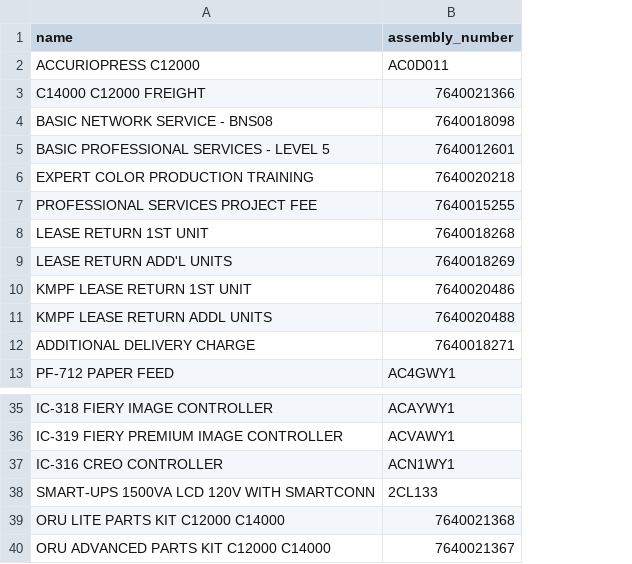
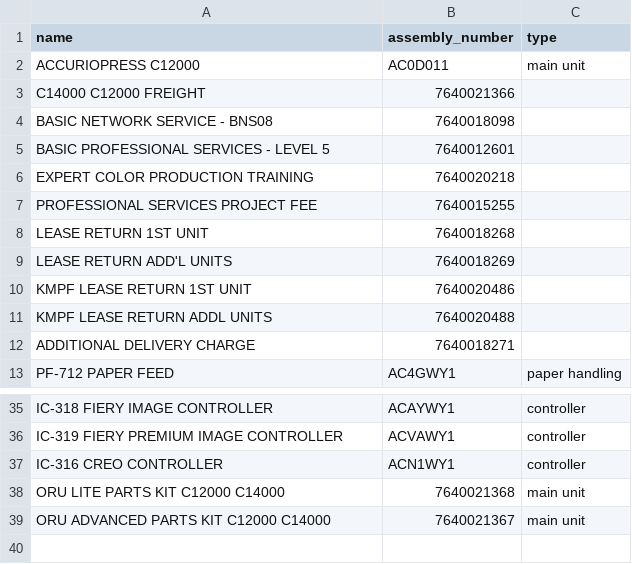
Before and after one commit to sbb3391/proposal-generator, a CSV file: react-proposal-generator-api/c14000_assemblies.csv, drawn as a sheet; only a part is shown, gaps mark what is left out; removed rows and columns are numbered as before the commit, all else as after; the diff names each change by its address in the sheet, - before the commit and + after, or states it on an @@ line.

Commit message:
fetching items from assemblies/:id/items to display assembly items

```diff
--- a/react-proposal-generator-api/c14000_assemblies.csv
+++ b/react-proposal-generator-api/c14000_assemblies.csv
+column C (type), rows 2-13: main unit |  |  |  |  |  |  |  |  |  |  | paper handling; rows 35-39: controller | controller | controller | main unit | main unit
-row 38: SMART-UPS 1500VA LCD 120V WITH SMARTCONN | 2CL133
```
Also changed, not shown: 16 other files.
